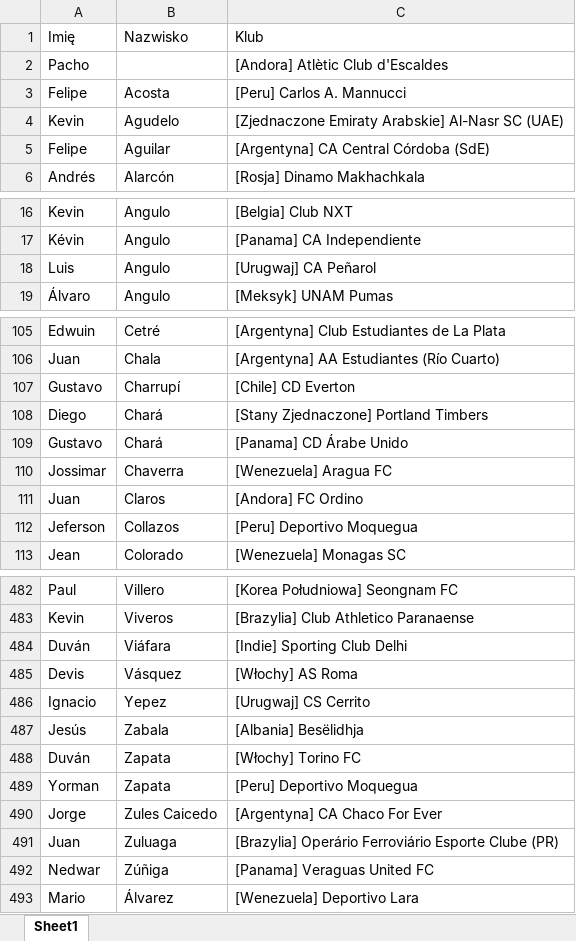
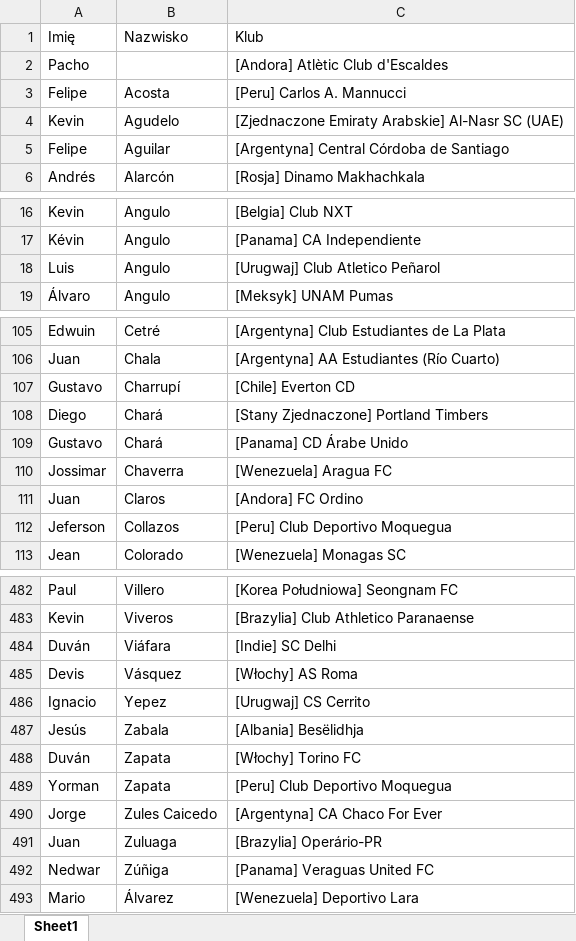
Before and after one commit to patrykus12/nationfootball, an Excel workbook: zawodnicy_co.xlsx, sheet Sheet1, drawn as a sheet; only a part is shown, gaps mark what is left out; values as stored, in another font and other column widths than the file's, no borders; the diff covers the shown part only; the diff names each change by its address in the sheet, - before the commit and + after, or states it on an @@ line.

```diff
--- a/zawodnicy_co.xlsx (sheet Sheet1)
+++ b/zawodnicy_co.xlsx (sheet Sheet1)
-C5: [Argentyna] CA Central Córdoba (SdE)
+C5: [Argentyna] Central Córdoba de Santiago
-C18: [Urugwaj] CA Peñarol
+C18: [Urugwaj] Club Atletico Peñarol
-C107: [Chile] CD Everton
+C107: [Chile] Everton CD
-C112: [Peru] Deportivo Moquegua
+C112: [Peru] Club Deportivo Moquegua
-C484: [Indie] Sporting Club Delhi
+C484: [Indie] SC Delhi
-C489: [Peru] Deportivo Moquegua
+C489: [Peru] Club Deportivo Moquegua
-C491: [Brazylia] Operário Ferroviário Esporte Clube (PR)
+C491: [Brazylia] Operário-PR
```
Also changed, not shown: 15 edited cells elsewhere in this sheet, zawodnicy_ar_wszyscy.xlsx, zawodnicy_br_wszyscy.xlsx, 50 other files.
